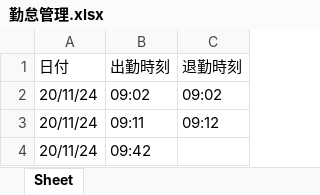
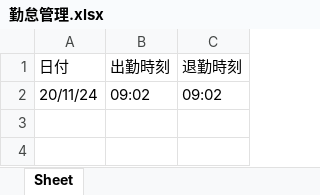
Before and after one commit to Jin01-galaxy/Learn_Python3, an Excel workbook: Jupyter_Lab/Slack_Bot/勤怠管理.xlsx, sheet Sheet, drawn as a sheet; values as stored, in another font and other column widths than the file's, no borders; the diff names each change by its address in the sheet, - before the commit and + after, or states it on an @@ line.

```diff
--- a/Jupyter_Lab/Slack_Bot/勤怠管理.xlsx (sheet Sheet)
+++ b/Jupyter_Lab/Slack_Bot/勤怠管理.xlsx (sheet Sheet)
-row 3: 20/11/24 | 09:11 | 09:12
-row 4: 20/11/24 | 09:42
```
Also changed, not shown: 36 other files.
